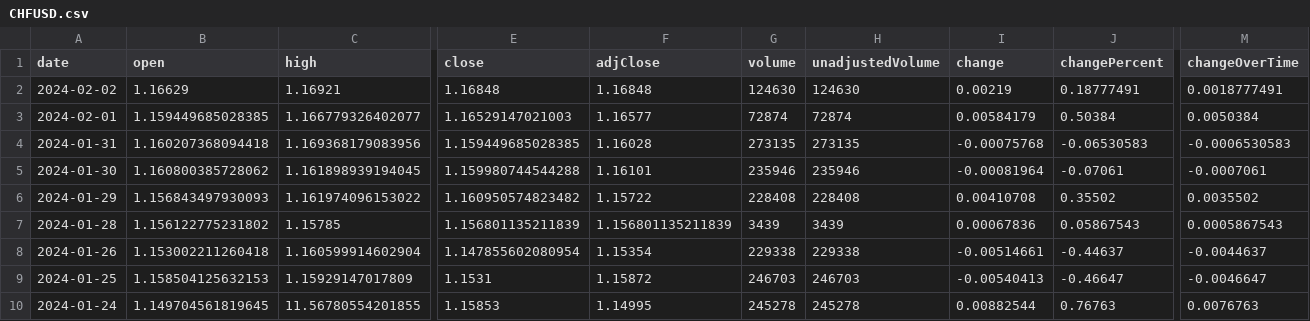
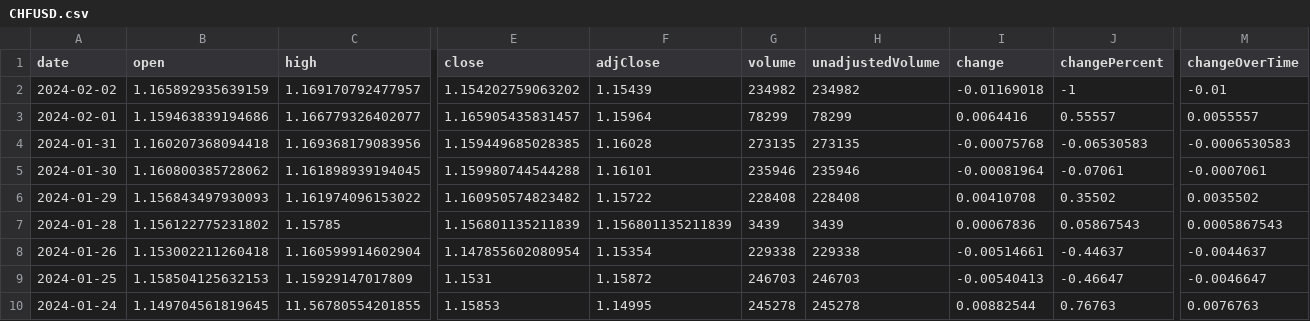
Before and after one commit to junyoung-sim/ddpg-quant, a CSV file: data/CHFUSD.csv, drawn as a sheet; only a part is shown, gaps mark what is left out; the diff covers the shown part only; the diff names each change by its address in the sheet, - before the commit and + after, or states it on an @@ line.

```diff
--- a/data/CHFUSD.csv
+++ b/data/CHFUSD.csv
-B2 (open): 1.16629
+B2 (open): 1.165892935639159
-C2 (high): 1.16921
+C2 (high): 1.169170792477957
-E2 (close): 1.16848
+E2 (close): 1.154202759063202
-F2 (adjClose): 1.16848
+F2 (adjClose): 1.15439
-G2 (volume): 124630
+G2 (volume): 234982
-H2 (unadjustedVolume): 124630
+H2 (unadjustedVolume): 234982
-I2 (change): 0.00219
+I2 (change): -0.01169018
-J2 (changePercent): 0.18777491
+J2 (changePercent): -1
-M2 (changeOverTime): 0.0018777491
+M2 (changeOverTime): -0.01
-B3 (open): 1.159449685028385
+B3 (open): 1.159463839194686
-E3 (close): 1.16529147021003
+E3 (close): 1.165905435831457
-F3 (adjClose): 1.16577
+F3 (adjClose): 1.15964
-G3 (volume): 72874
+G3 (volume): 78299
-H3 (unadjustedVolume): 72874
+H3 (unadjustedVolume): 78299
-I3 (change): 0.00584179
+I3 (change): 0.0064416
-J3 (changePercent): 0.50384
+J3 (changePercent): 0.55557
-M3 (changeOverTime): 0.0050384
+M3 (changeOverTime): 0.0055557
```
Also changed, not shown: 2 edited cells elsewhere in this file, data/EUR=X.csv, data/GLD.csv, 8 other files.
